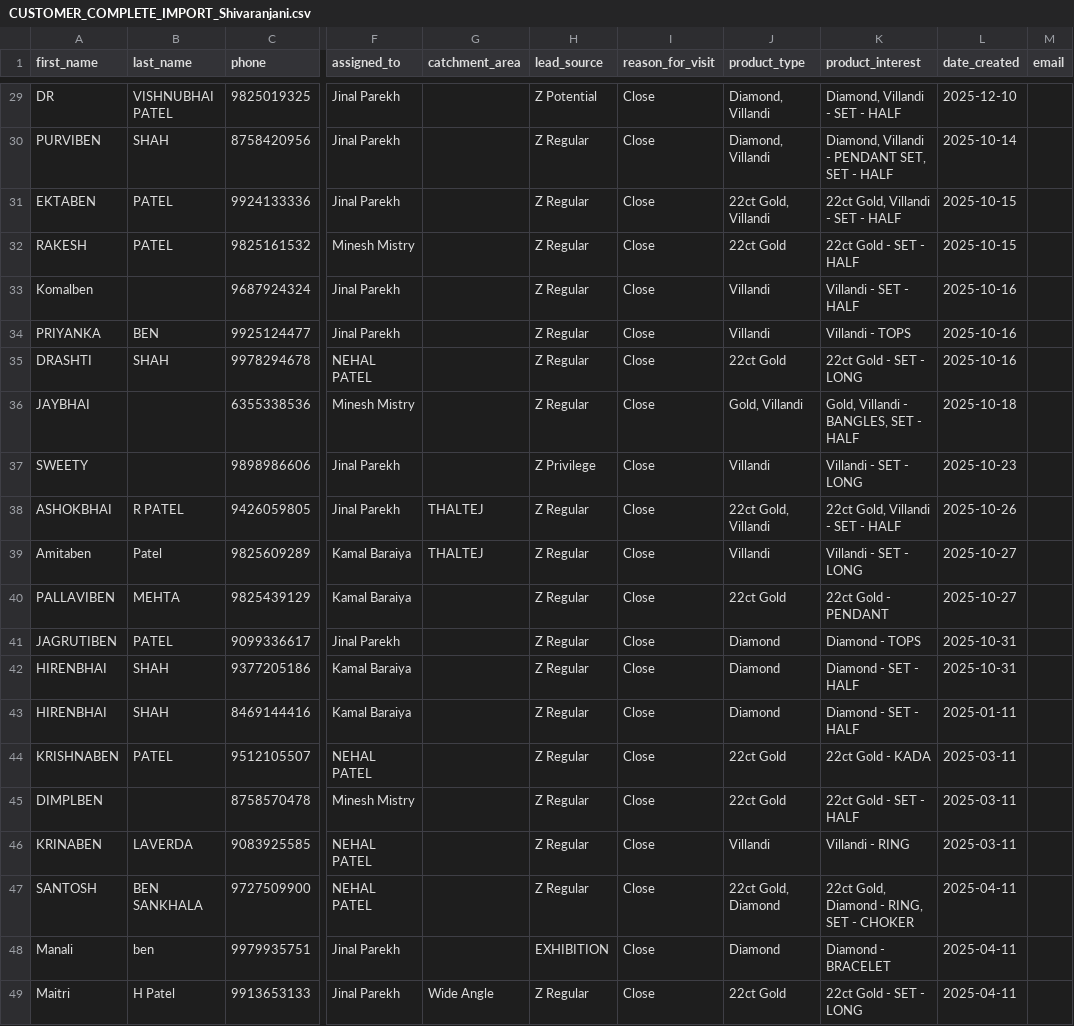
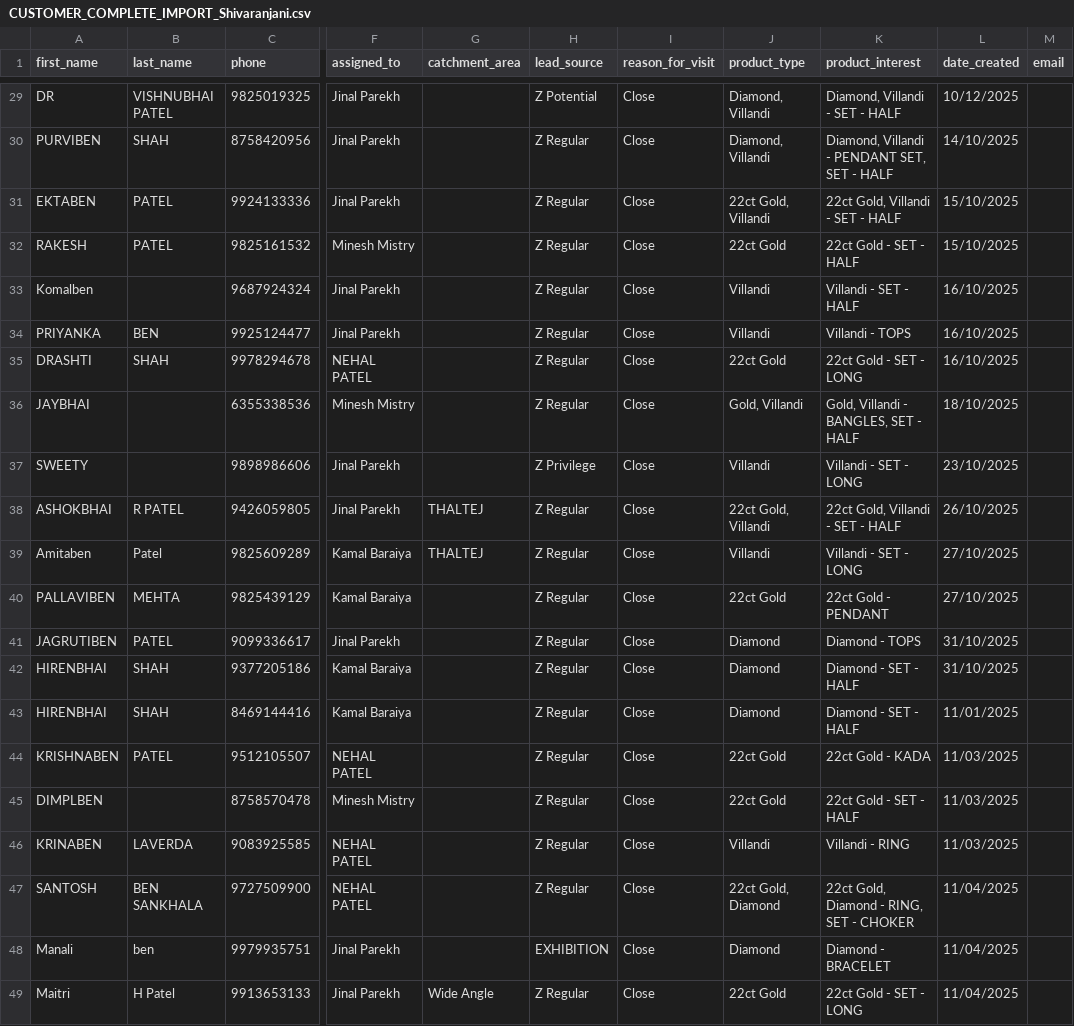
Before and after one commit to Sairajgoud-kodipaka/CRM_FINAL, a CSV file: csv/CUSTOMER_COMPLETE_IMPORT_Shivaranjani.csv, drawn as a sheet; only a part is shown, gaps mark what is left out; the diff covers the shown part only; the diff names each change by its address in the sheet, - before the commit and + after, or states it on an @@ line.

Commit message:
date filter & store logic

```diff
--- a/csv/CUSTOMER_COMPLETE_IMPORT_Shivaranjani.csv
+++ b/csv/CUSTOMER_COMPLETE_IMPORT_Shivaranjani.csv
-L29 (date_created): 2025-12-10
+L29 (date_created): 10/12/2025
-L30 (date_created): 2025-10-14
+L30 (date_created): 14/10/2025
-L31:L32 (date_created): 2025-10-15
+L31:L32 (date_created): 15/10/2025
-L33:L35 (date_created): 2025-10-16
+L33:L35 (date_created): 16/10/2025
-L36 (date_created): 2025-10-18
+L36 (date_created): 18/10/2025
-L37 (date_created): 2025-10-23
+L37 (date_created): 23/10/2025
-L38 (date_created): 2025-10-26
+L38 (date_created): 26/10/2025
-L39:L40 (date_created): 2025-10-27
+L39:L40 (date_created): 27/10/2025
-L41:L42 (date_created): 2025-10-31
+L41:L42 (date_created): 31/10/2025
-L43 (date_created): 2025-01-11
+L43 (date_created): 11/01/2025
-L44:L46 (date_created): 2025-03-11
+L44:L46 (date_created): 11/03/2025
-L47:L49 (date_created): 2025-04-11
+L47:L49 (date_created): 11/04/2025
```
Also changed, not shown: 27 edited cells elsewhere in this file, 13 other files.
